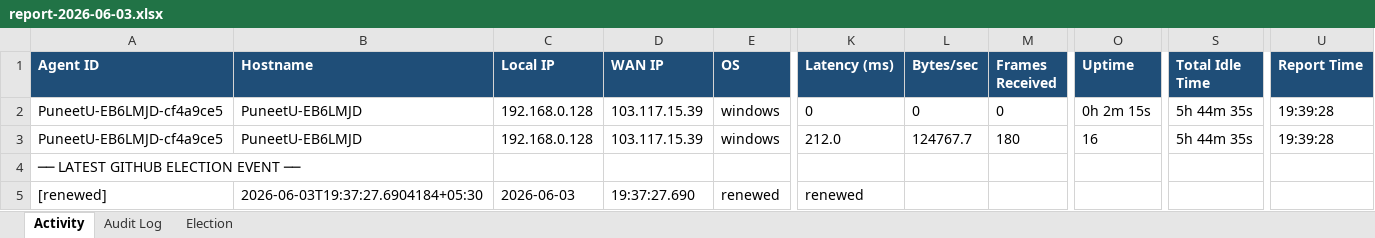
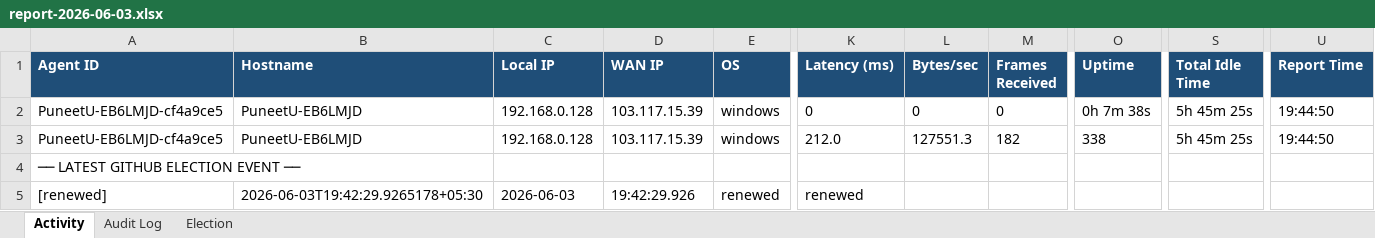
Before and after one commit to puniteswra-spec/PU, an Excel workbook: report-2026-06-03.xlsx, sheet Activity, drawn as a sheet; only a part is shown, gaps mark what is left out; values as stored, in another font and other column widths than the file's, no borders; the diff names each change by its address in the sheet, - before the commit and + after, or states it on an @@ line.

Commit message:
daily report 2026-06-03: 132 election events, 45 audit entries

```diff
--- a/report-2026-06-03.xlsx (sheet Activity)
+++ b/report-2026-06-03.xlsx (sheet Activity)
-O2 (Uptime): 0h 2m 15s
+O2 (Uptime): 0h 7m 38s
-S2:S3 (Total Idle Time): 5h 44m 35s
+S2:S3 (Total Idle Time): 5h 45m 25s
-U2:U3 (Report Time): 19:39:28
+U2:U3 (Report Time): 19:44:50
-L3 (Bytes/sec): 124767.7
+L3 (Bytes/sec): 127551.3
-M3 (Frames Received): 180
+M3 (Frames Received): 182
-O3 (Uptime): 16
+O3 (Uptime): 338
-B5 (Hostname): 2026-06-03T19:37:27.6904184+05:30
+B5 (Hostname): 2026-06-03T19:42:29.9265178+05:30
-D5 (WAN IP): 19:37:27.690
+D5 (WAN IP): 19:42:29.926
```
Also changed, not shown: sheet Election.
